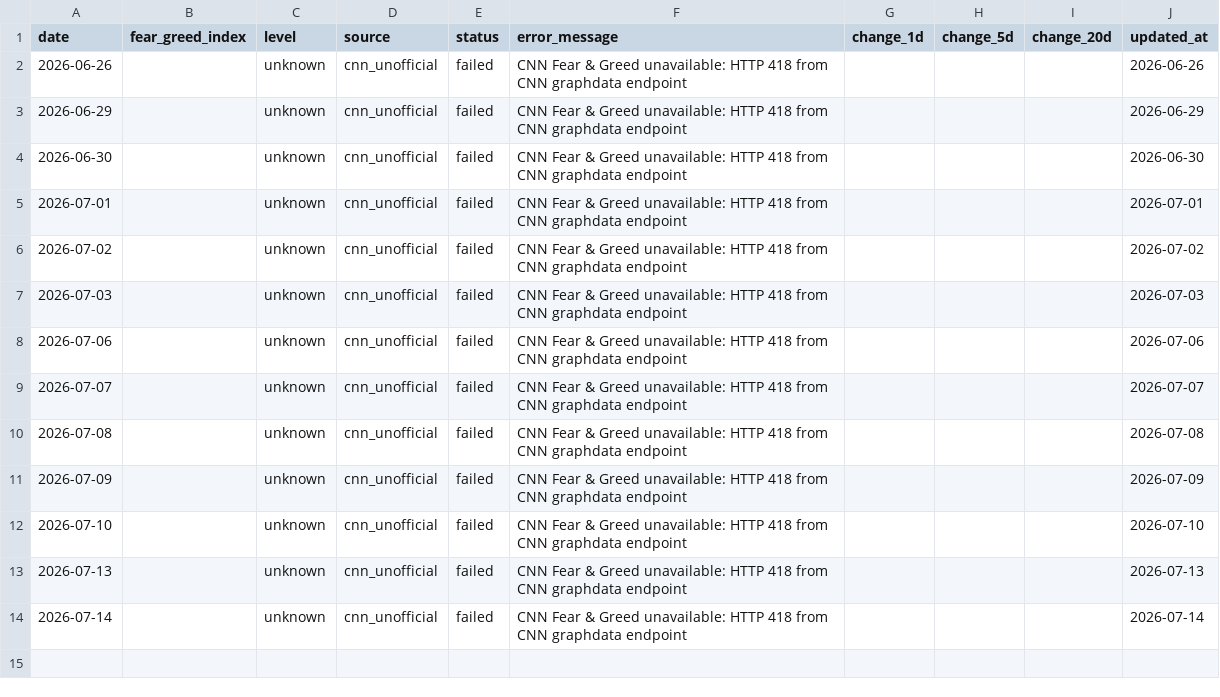
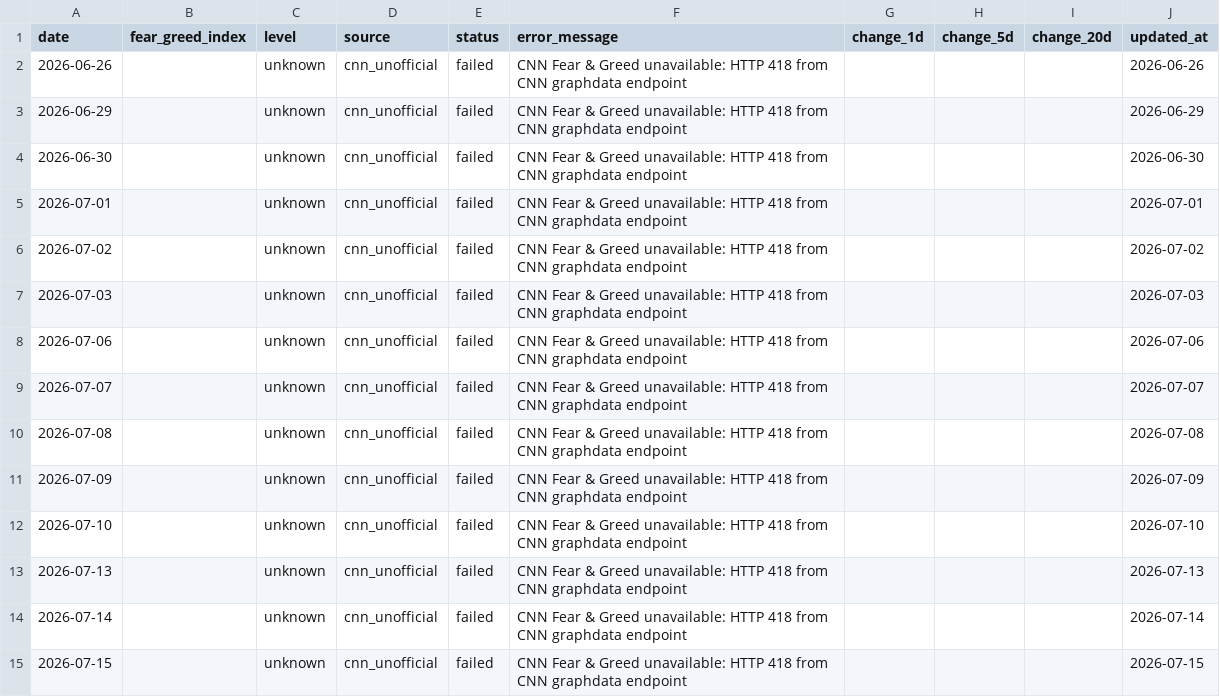
Before and after one commit to GhcFrank/investment-os, a CSV file: data/market_data/cnn_fear_greed_history.csv, drawn as a sheet.

```diff
--- a/data/market_data/cnn_fear_greed_history.csv
+++ b/data/market_data/cnn_fear_greed_history.csv
@@ -14 +14,2 @@ date,fear_greed_index,level,source,status,error_message,change_1d,change_5d,chan
 2026-07-14,,unknown,cnn_unofficial,failed,CNN Fear & Greed unavailable: HTTP 418 from CNN graphdata endpoint,,,,2026-07-14
+2026-07-15,,unknown,cnn_unofficial,failed,CNN Fear & Greed unavailable: HTTP 418 from CNN graphdata endpoint,,,,2026-07-15
```
Also changed, not shown: data/events/sec_alert_history.csv, data/events/sec_filings.csv, 13 other files.
